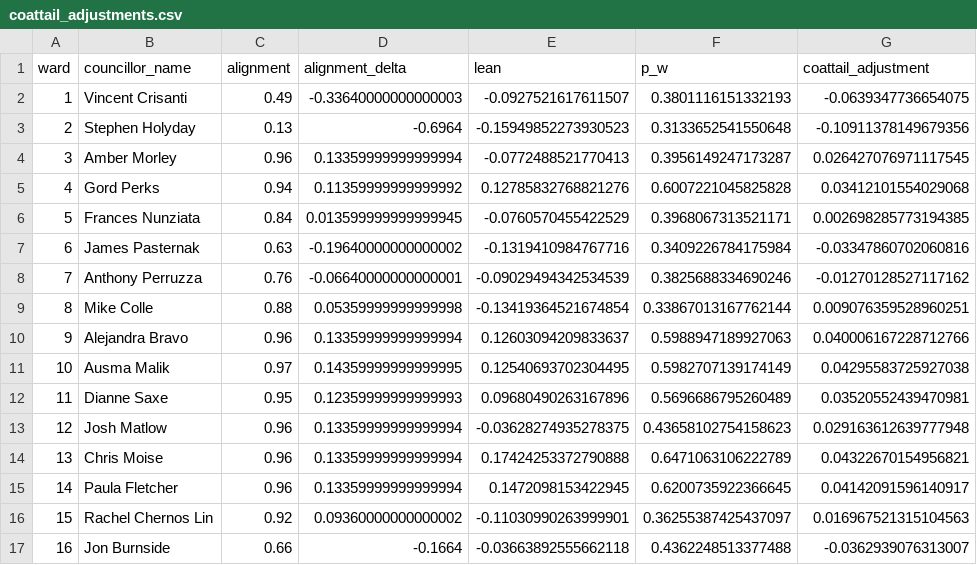
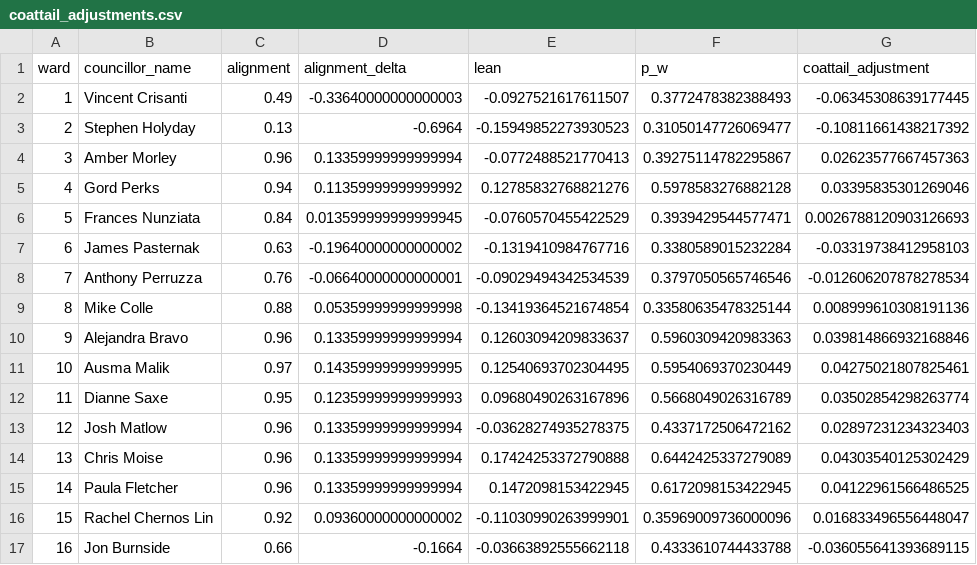
Before and after one commit to alexwolson/toronto-election-poll-tracker-data, a CSV file: data/processed/coattail_adjustments.csv, drawn as a sheet; only a part is shown; the diff covers the shown part only.

```diff
--- a/data/processed/coattail_adjustments.csv
+++ b/data/processed/coattail_adjustments.csv
@@ -1,17 +1,17 @@
 ward,councillor_name,alignment,alignment_delta,lean,p_w,coattail_adjustment
-1,Vincent Crisanti,0.49,-0.33640000000000003,-0.0927521617611507,0.3801116151332193,-0.0639347736654075
-2,Stephen Holyday,0.13,-0.6964,-0.15949852273930523,0.3133652541550648,-0.10911378149679356
-3,Amber Morley,0.96,0.13359999999999994,-0.0772488521770413,0.3956149247173287,0.026427076971117545
-4,Gord Perks,0.94,0.11359999999999992,0.12785832768821276,0.6007221045825828,0.03412101554029068
-5,Frances Nunziata,0.84,0.013599999999999945,-0.0760570455422529,0.3968067313521171,0.002698285773194385
-6,James Pasternak,0.63,-0.19640000000000002,-0.1319410984767716,0.3409226784175984,-0.03347860702060816
-7,Anthony Perruzza,0.76,-0.06640000000000001,-0.09029494342534539,0.3825688334690246,-0.01270128527117162
-8,Mike Colle,0.88,0.05359999999999998,-0.13419364521674854,0.33867013167762144,0.009076359528960251
-9,Alejandra Bravo,0.96,0.13359999999999994,0.12603094209833637,0.5988947189927063,0.040006167228712766
-10,Ausma Malik,0.97,0.14359999999999995,0.12540693702304495,0.5982707139174149,0.04295583725927038
-11,Dianne Saxe,0.95,0.12359999999999993,0.09680490263167896,0.5696686795260489,0.03520552439470981
-12,Josh Matlow,0.96,0.13359999999999994,-0.03628274935278375,0.43658102754158623,0.029163612639777948
-13,Chris Moise,0.96,0.13359999999999994,0.17424253372790888,0.6471063106222789,0.04322670154956821
-14,Paula Fletcher,0.96,0.13359999999999994,0.1472098153422945,0.6200735922366645,0.04142091596140917
-15,Rachel Chernos Lin,0.92,0.09360000000000002,-0.11030990263999901,0.36255387425437097,0.016967521315104563
-16,Jon Burnside,0.66,-0.1664,-0.03663892555662118,0.4362248513377488,-0.0362939076313007
+1,Vincent Crisanti,0.49,-0.33640000000000003,-0.0927521617611507,0.3772478382388493,-0.06345308639177445
+2,Stephen Holyday,0.13,-0.6964,-0.15949852273930523,0.31050147726069477,-0.10811661438217392
+3,Amber Morley,0.96,0.13359999999999994,-0.0772488521770413,0.39275114782295867,0.02623577667457363
+4,Gord Perks,0.94,0.11359999999999992,0.12785832768821276,0.5978583276882128,0.03395835301269046
+5,Frances Nunziata,0.84,0.013599999999999945,-0.0760570455422529,0.3939429544577471,0.0026788120903126693
+6,James Pasternak,0.63,-0.19640000000000002,-0.1319410984767716,0.3380589015232284,-0.03319738412958103
+7,Anthony Perruzza,0.76,-0.06640000000000001,-0.09029494342534539,0.3797050565746546,-0.012606207878278534
+8,Mike Colle,0.88,0.05359999999999998,-0.13419364521674854,0.33580635478325144,0.008999610308191136
+9,Alejandra Bravo,0.96,0.13359999999999994,0.12603094209833637,0.5960309420983363,0.039814866932168846
+10,Ausma Malik,0.97,0.14359999999999995,0.12540693702304495,0.5954069370230449,0.04275021807825461
+11,Dianne Saxe,0.95,0.12359999999999993,0.09680490263167896,0.5668049026316789,0.03502854298263774
+12,Josh Matlow,0.96,0.13359999999999994,-0.03628274935278375,0.4337172506472162,0.02897231234323403
+13,Chris Moise,0.96,0.13359999999999994,0.17424253372790888,0.6442425337279089,0.04303540125302429
+14,Paula Fletcher,0.96,0.13359999999999994,0.1472098153422945,0.6172098153422945,0.04122961566486525
+15,Rachel Chernos Lin,0.92,0.09360000000000002,-0.11030990263999901,0.35969009736000096,0.016833496556448047
+16,Jon Burnside,0.66,-0.1664,-0.03663892555662118,0.4333610744433788,-0.036055641393689115
```
Also changed, not shown: 18 edited cells elsewhere in this file, data/processed/challengers.csv, 18 other files.
